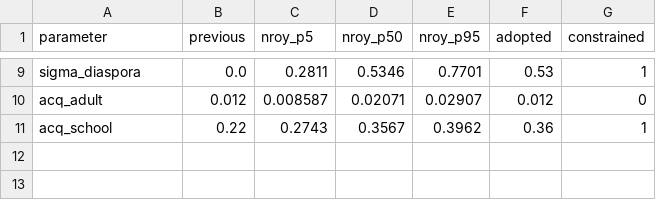
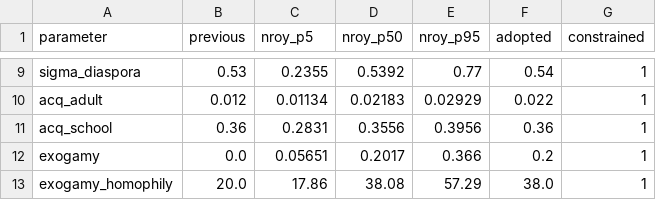
Before and after one commit to Anton2181/politest, a CSV file: outputs/calibration/parameters.csv, drawn as a sheet; only a part is shown, gaps mark what is left out; the diff covers the shown part only; the diff names each change by its address in the sheet, - before the commit and + after, or states it on an @@ line.

```diff
--- a/outputs/calibration/parameters.csv
+++ b/outputs/calibration/parameters.csv
-B9 (previous): 0.0
+B9 (previous): 0.53
-C9 (nroy_p5): 0.2811
+C9 (nroy_p5): 0.2355
-D9 (nroy_p50): 0.5346
+D9 (nroy_p50): 0.5392
-E9 (nroy_p95): 0.7701
+E9 (nroy_p95): 0.77
-F9 (adopted): 0.53
+F9 (adopted): 0.54
-C10 (nroy_p5): 0.008587
+C10 (nroy_p5): 0.01134
-D10 (nroy_p50): 0.02071
+D10 (nroy_p50): 0.02183
-E10 (nroy_p95): 0.02907
+E10 (nroy_p95): 0.02929
-F10 (adopted): 0.012
+F10 (adopted): 0.022
-G10 (constrained): 0
+G10 (constrained): 1
-B11 (previous): 0.22
+B11 (previous): 0.36
-C11 (nroy_p5): 0.2743
+C11 (nroy_p5): 0.2831
-D11 (nroy_p50): 0.3567
+D11 (nroy_p50): 0.3556
-E11 (nroy_p95): 0.3962
+E11 (nroy_p95): 0.3956
+row 12: exogamy | 0.0 | 0.05651 | 0.2017 | 0.366 | 0.2 | 1
+row 13: exogamy_homophily | 20.0 | 17.86 | 38.08 | 57.29 | 38.0 | 1
```
Also changed, not shown: 28 edited cells elsewhere in this file, outputs/calibration/nroy.csv, outputs/calibration/targets.csv, 14 other files.
